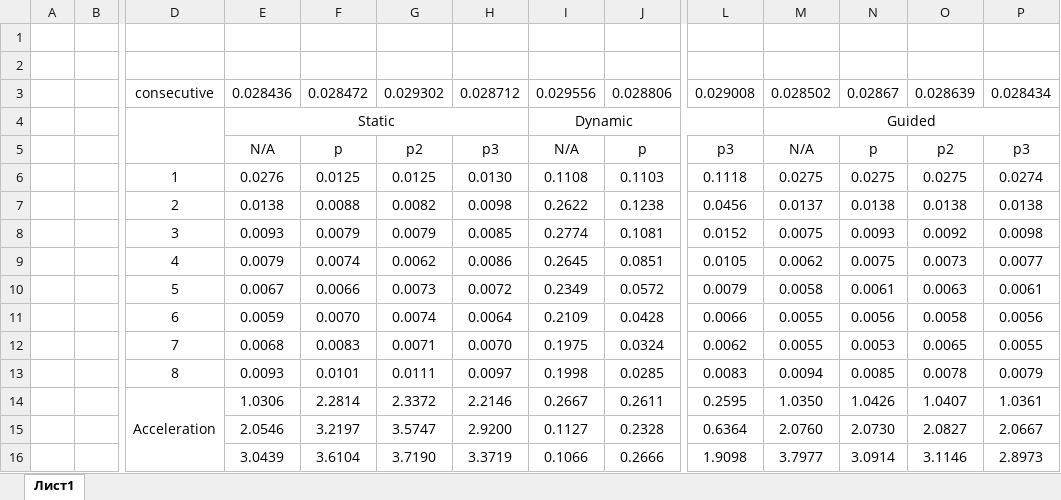
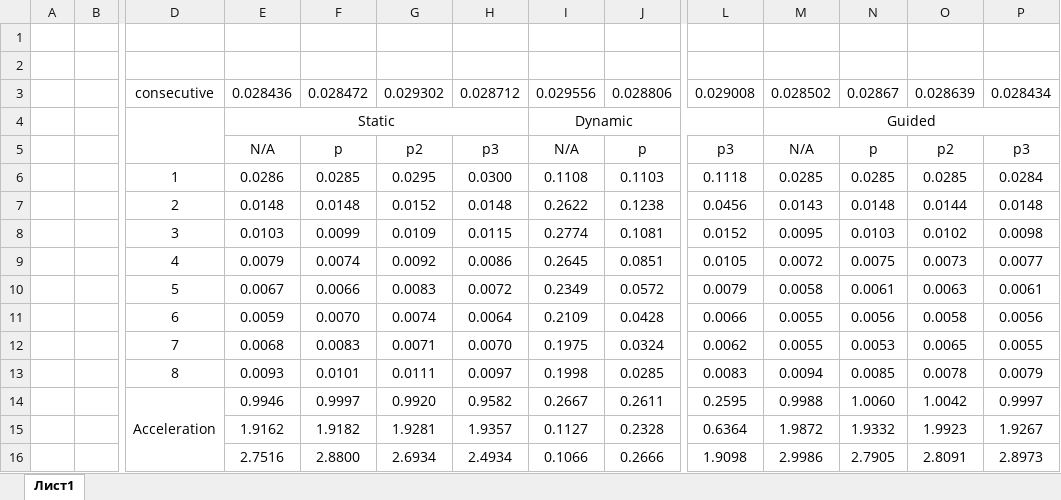
Before and after one commit to Infernalum/Parallel-Programming, an Excel workbook: lab4/lab4.xlsx, sheet Лист1, drawn as a sheet; only a part is shown, gaps mark what is left out; values as stored, in another font and other column widths than the file's, no borders; charts and pictures not drawn; removed rows and columns are numbered as before the commit, all else as after; rows hold the shown columns only; the diff covers the shown part only; the diff names each change by its address in the sheet, - before the commit and + after, or states it on an @@ line.

```diff
--- a/lab4/lab4.xlsx (sheet Лист1)
+++ b/lab4/lab4.xlsx (sheet Лист1)
-E6: 0.0276
+E6: 0.0286
-F6: 0.0125
+F6: 0.0285
-G6: 0.0125
+G6: 0.0295
-H6: 0.0130
+H6: 0.0300
-M6: 0.0275
+M6: 0.0285
-N6: 0.0275
+N6: 0.0285
-O6: 0.0275
+O6: 0.0285
-P6: 0.0274
+P6: 0.0284
-E7: 0.0138
+E7: 0.0148
-F7: 0.0088
+F7: 0.0148
-G7: 0.0082
+G7: 0.0152
-H7: 0.0098
+H7: 0.0148
-M7: 0.0137
+M7: 0.0143
-N7: 0.0138
+N7: 0.0148
-O7: 0.0138
+O7: 0.0144
-P7: 0.0138
+P7: 0.0148
-E8: 0.0093
+E8: 0.0103
-F8: 0.0079
+F8: 0.0099
-G8: 0.0079
+G8: 0.0109
-H8: 0.0085
+H8: 0.0115
-M8: 0.0075
+M8: 0.0095
-N8: 0.0093
+N8: 0.0103
-O8: 0.0092
+O8: 0.0102
-G9: 0.0062
+G9: 0.0092
-M9: 0.0062
+M9: 0.0072
-G10: 0.0073
+G10: 0.0083
-row 14:  |  | Acceleration | 1.0306 | 2.2814 | 2.3372 | 2.2146 | 0.2667 | 0.2611 | 0.2595 | 1.0350 | 1.0426 | 1.0407 | 1.0361
-row 15:  |  |  | 2.0546 | 3.2197 | 3.5747 | 2.9200 | 0.1127 | 0.2328 | 0.6364 | 2.0760 | 2.0730 | 2.0827 | 2.0667
-row 16:  |  |  | 3.0439 | 3.6104 | 3.7190 | 3.3719 | 0.1066 | 0.2666 | 1.9098 | 3.7977 | 3.0914 | 3.1146 | 2.8973
+row 14:  |  | Acceleration | 0.9946 | 0.9997 | 0.9920 | 0.9582 | 0.2667 | 0.2611 | 0.2595 | 0.9988 | 1.0060 | 1.0042 | 0.9997
+row 15:  |  |  | 1.9162 | 1.9182 | 1.9281 | 1.9357 | 0.1127 | 0.2328 | 0.6364 | 1.9872 | 1.9332 | 1.9923 | 1.9267
+row 16:  |  |  | 2.7516 | 2.8800 | 2.6934 | 2.4934 | 0.1066 | 0.2666 | 1.9098 | 2.9986 | 2.7905 | 2.8091 | 2.8973
```
Also changed, not shown: 3 added rows, 3 removed rows and 6 edited cells elsewhere in this sheet, charts or pictures, 2 other files.
